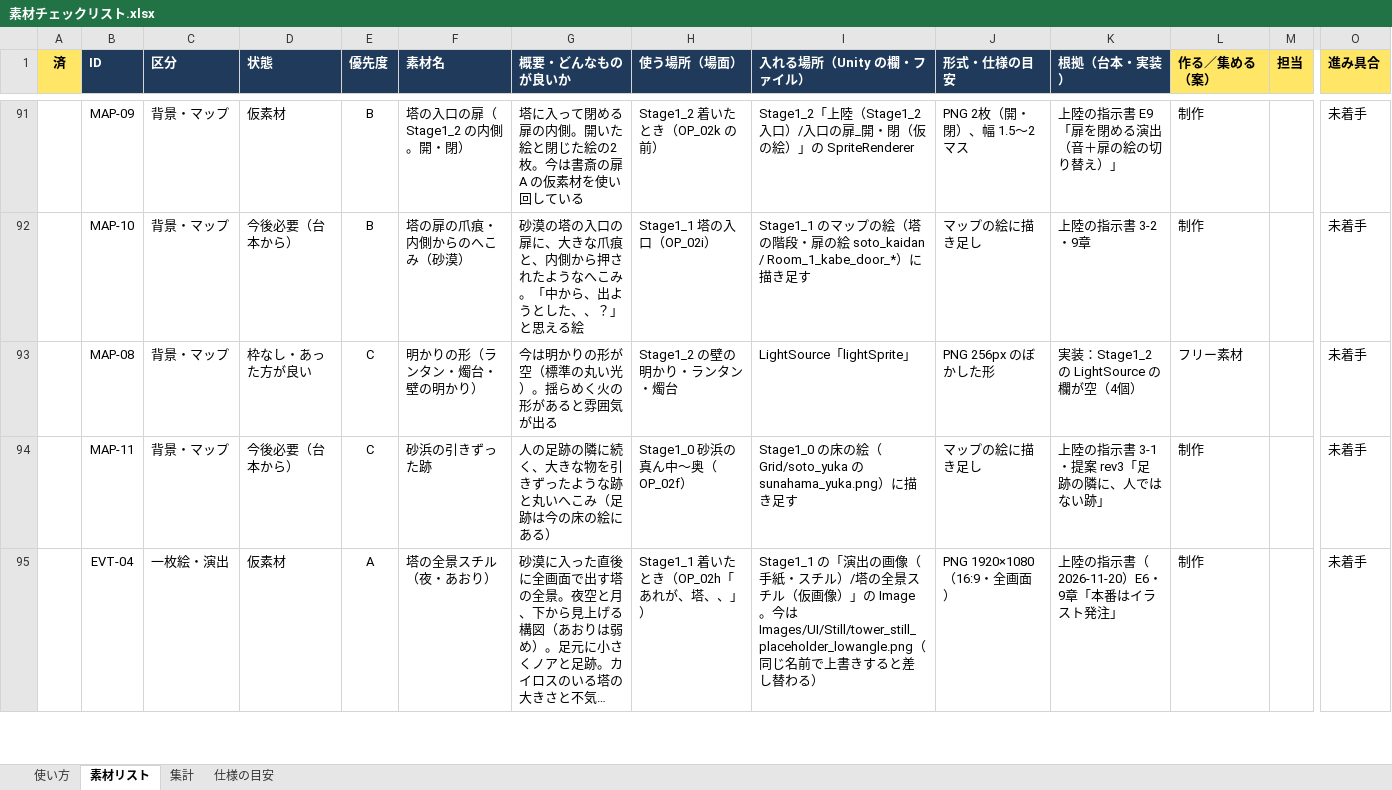
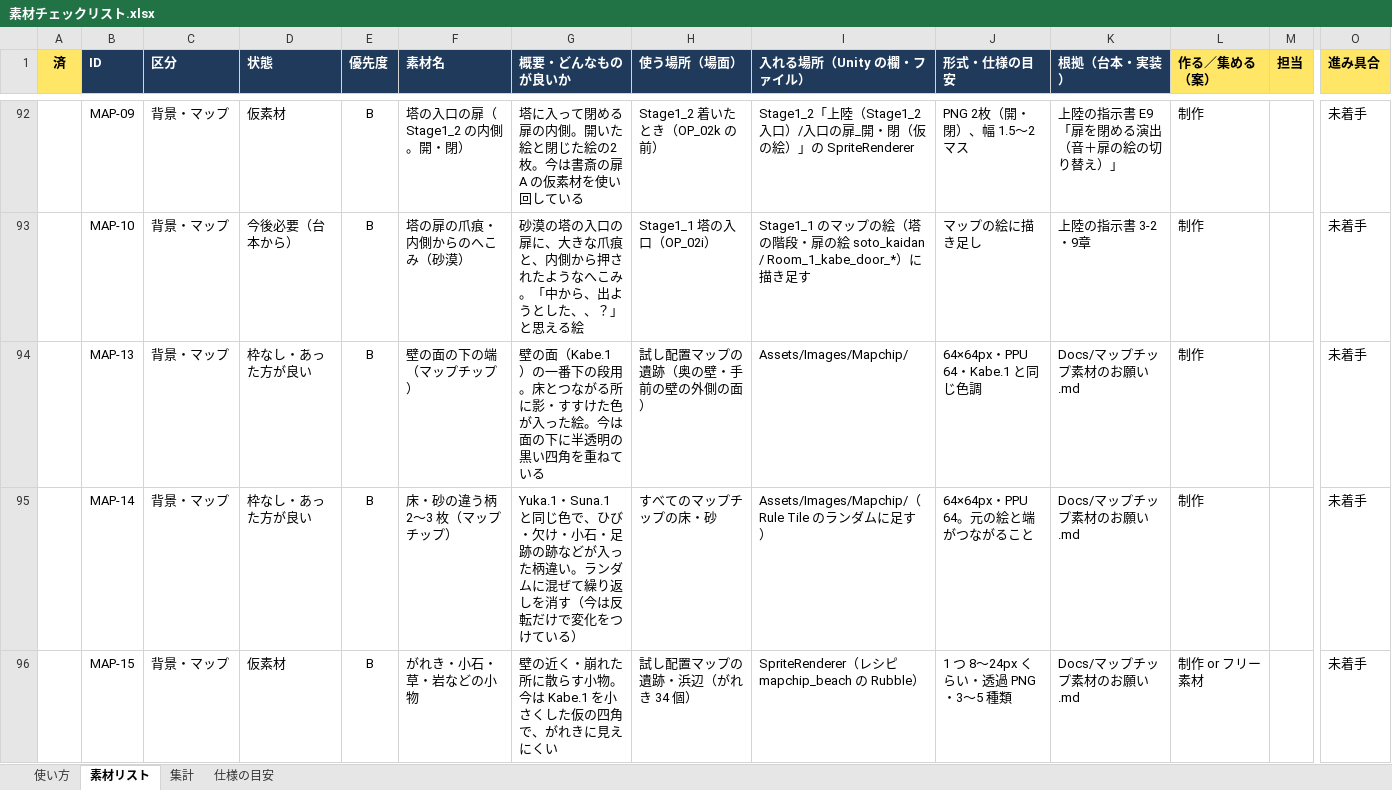
Before and after one commit to Suzuki0007/sotsugyouseisaku, an Excel workbook: CT/Docs/素材チェックリスト.xlsx, sheet 素材リスト, drawn as a sheet; only a part is shown, gaps mark what is left out; the shorter side is filled out with more unchanged rows; long unchanged cells end in …; values as stored, in another font and other column widths than the file's, no borders; conditional formats not drawn; rows hold the shown columns only; the diff covers the shown part only; the diff names each change by its address in the sheet, - before the commit and + after, or states it on an @@ line.

```diff
--- a/CT/Docs/素材チェックリスト.xlsx (sheet 素材リスト)
+++ b/CT/Docs/素材チェックリスト.xlsx (sheet 素材リスト)
+row 94:  | MAP-13 | 背景・マップ | 枠なし・あった方が良い | B | 壁の面の下の端（マップチップ） | 壁の面（Kabe.1）の一番下の段用。床とつながる所に影・すすけた色が入った絵。今は面の下に半透明の黒い四角を重ねている | 試し配置マップの遺跡（奥の壁・手前の壁の外側の面） | Assets/Images/Mapchip/ | 64×64px・PPU 64・Kabe.1 と同じ色調 | Docs/マップチップ素材のお願い.md | 制作 |  | 未着手
+row 95:  | MAP-14 | 背景・マップ | 枠なし・あった方が良い | B | 床・砂の違う柄 2〜3 枚（マップチップ） | Yuka.1・Suna.1 と同じ色で、ひび・欠け・小石・足跡の跡などが入った柄違い。ランダムに混ぜて繰り返しを消す（今は反転だけで変化をつけている） | すべてのマップチップの床・砂 | Assets/Images/Mapchip/（Rule Tile のランダムに足す） | 64×64px・PPU 64。元の絵と端がつながること | Docs/マップチップ素材のお願い.md | 制作 |  | 未着手
+row 96:  | MAP-15 | 背景・マップ | 仮素材 | B | がれき・小石・草・岩などの小物 | 壁の近く・崩れた所に散らす小物。今は Kabe.1 を小さくした仮の四角で、がれきに見えにくい | 試し配置マップの遺跡・浜辺（がれき 34 個） | SpriteRenderer（レシピ mapchip_beach の Rubble） | 1 つ 8〜24px くらい・透過 PNG・3〜5 種類 | Docs/マップチップ素材のお願い.md | 制作 or フリー素材 |  | 未着手
```
Also changed, not shown: 5 added rows elsewhere in this sheet, sheet 集計, 10 other files.
